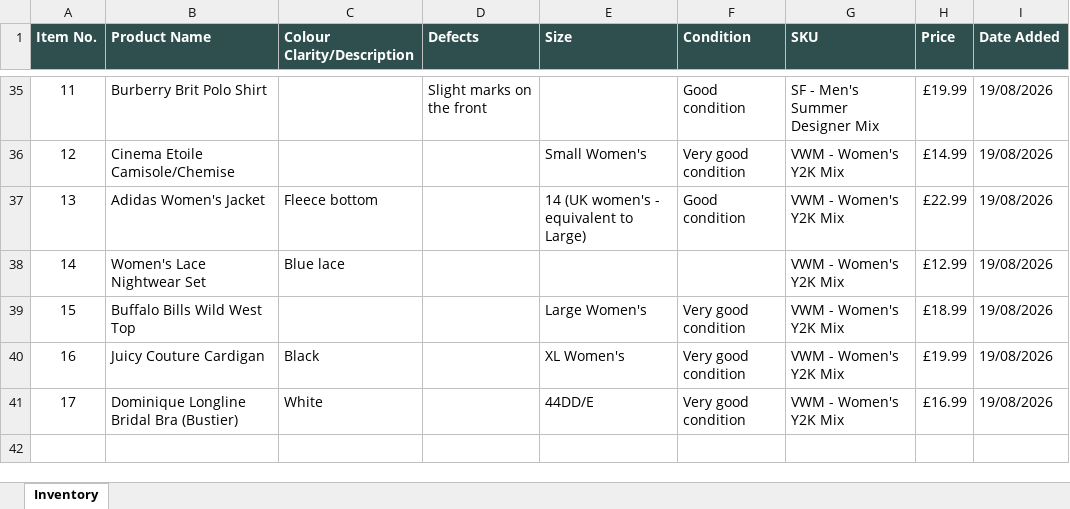
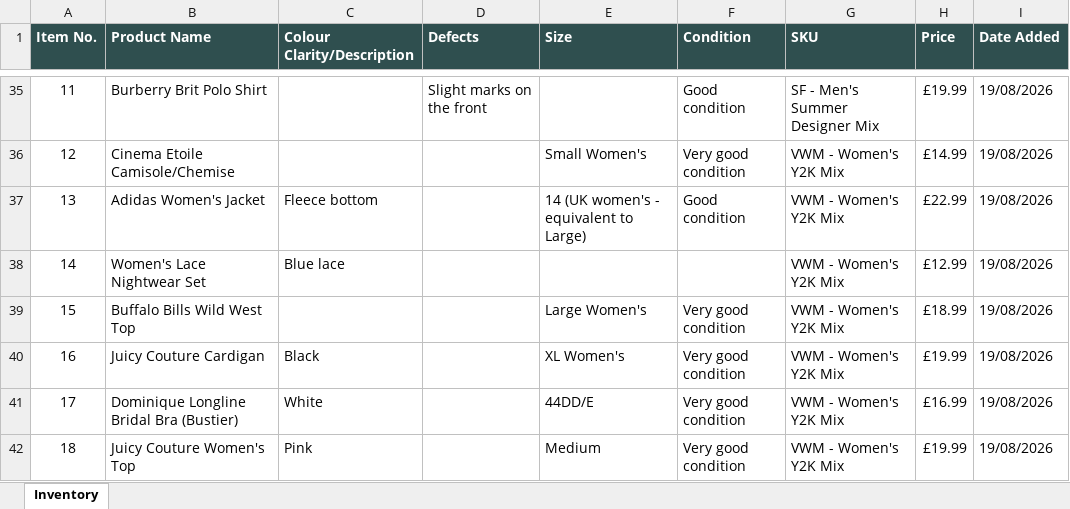
Before and after one commit to Mrwilson1882/Milltown-Archive, an Excel workbook: inventory.xlsx, sheet Inventory, drawn as a sheet; only a part is shown, gaps mark what is left out; values as stored, in another font and other column widths than the file's, no borders; the diff names each change by its address in the sheet, - before the commit and + after, or states it on an @@ line.

```diff
--- a/inventory.xlsx (sheet Inventory)
+++ b/inventory.xlsx (sheet Inventory)
+row 42: 18 | Juicy Couture Women's Top | Pink |  | Medium | Very good condition | VWM - Women's Y2K Mix | £19.99 | 19/08/2026
```
Also changed, not shown: 2 other files.
